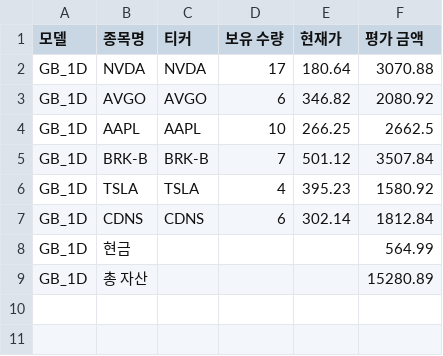
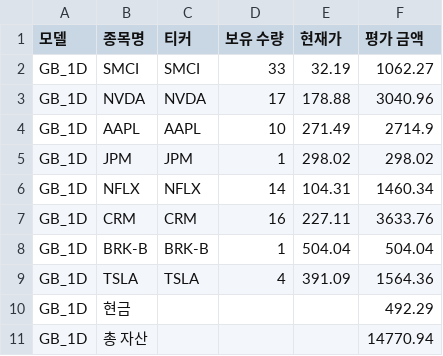
Before and after one commit to chesin1/stock_ai_trading_us, a CSV file: data/gb_1d_portfolio_final.csv, drawn as a sheet.

```diff
--- a/data/gb_1d_portfolio_final.csv
+++ b/data/gb_1d_portfolio_final.csv
@@ -1,9 +1,11 @@
 모델,종목명,티커,보유 수량,현재가,평가 금액
-GB_1D,NVDA,NVDA,17,180.64,3070.88
-GB_1D,AVGO,AVGO,6,346.82,2080.92
-GB_1D,AAPL,AAPL,10,266.25,2662.5
-GB_1D,BRK-B,BRK-B,7,501.12,3507.84
-GB_1D,TSLA,TSLA,4,395.23,1580.92
-GB_1D,CDNS,CDNS,6,302.14,1812.84
-GB_1D,현금,,,,564.99
-GB_1D,총 자산,,,,15280.89
+GB_1D,SMCI,SMCI,33,32.19,1062.27
+GB_1D,NVDA,NVDA,17,178.88,3040.96
+GB_1D,AAPL,AAPL,10,271.49,2714.9
+GB_1D,JPM,JPM,1,298.02,298.02
+GB_1D,NFLX,NFLX,14,104.31,1460.34
+GB_1D,CRM,CRM,16,227.11,3633.76
+GB_1D,BRK-B,BRK-B,1,504.04,504.04
+GB_1D,TSLA,TSLA,4,391.09,1564.36
+GB_1D,현금,,,,492.29
+GB_1D,총 자산,,,,14770.94
```
Also changed, not shown: data/simulation_result_simple_with_accuracy.csv, data/us_simulation_result_with_accuracy.csv, 44 other files.
